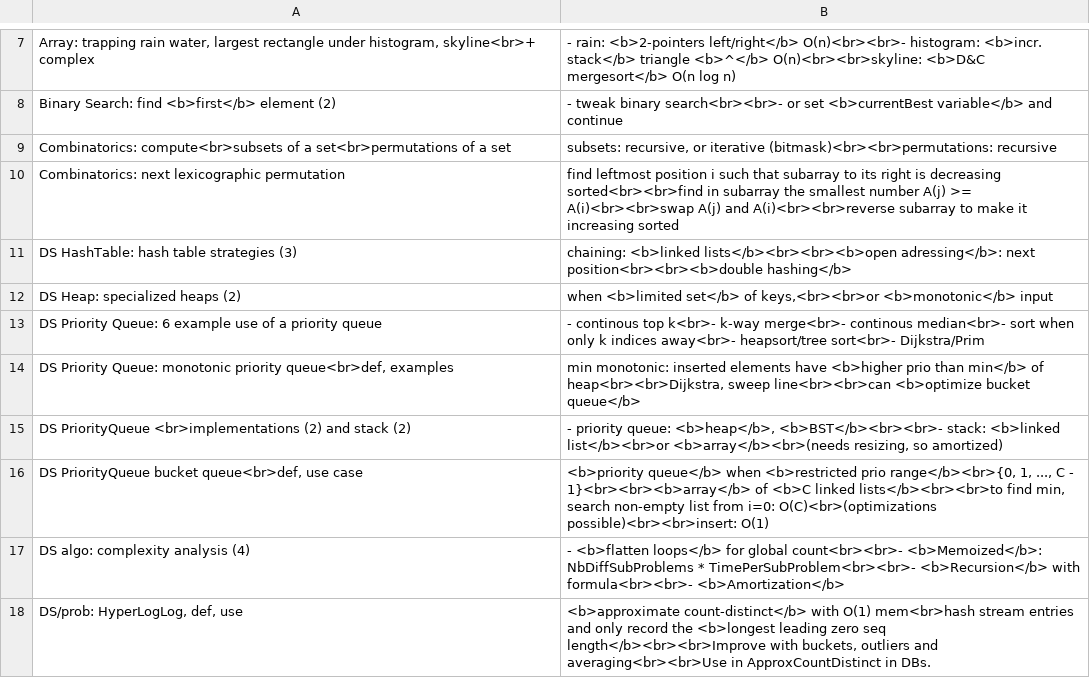
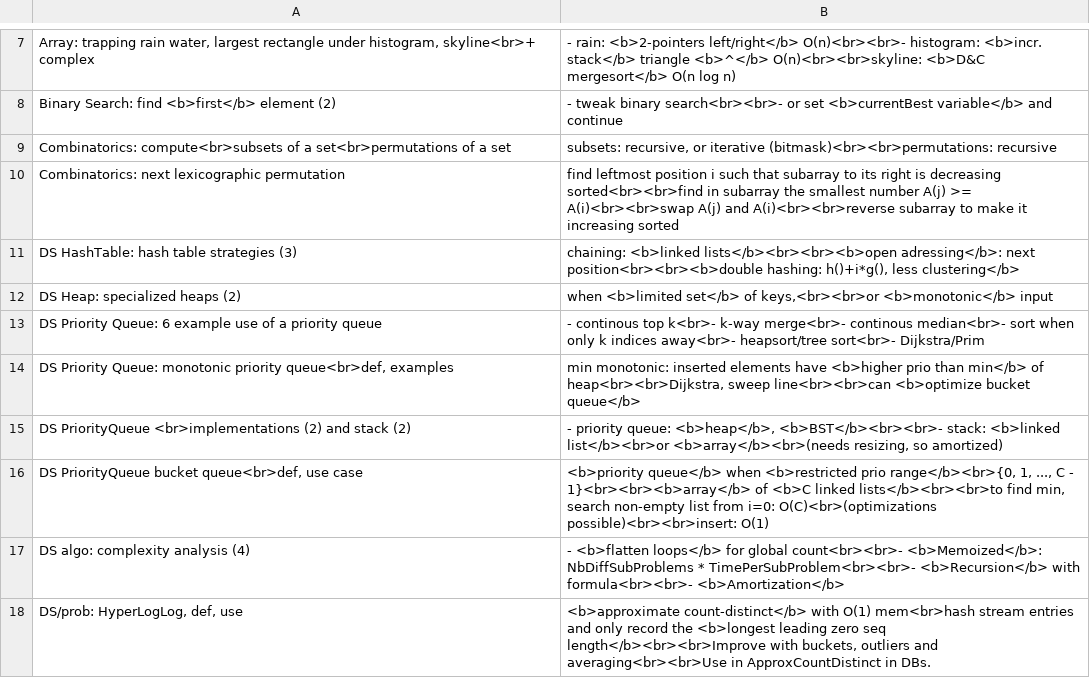
Before and after one commit to mirabl/j, a TSV file: anki/all-2.tsv, drawn as a sheet; only a part is shown, gaps mark what is left out.

```diff
--- a/anki/all-2.tsv
+++ b/anki/all-2.tsv
@@ -10,3 +10,3 @@ Combinatorics: compute<br>subsets of a set<br>permutations of a set	subsets: rec
 Combinatorics: next lexicographic permutation	find leftmost position i such that subarray to its right is decreasing sorted<br><br>find in subarray the smallest number A(j) >= A(i)<br><br>swap A(j) and A(i)<br><br>reverse subarray to make it increasing sorted
-DS HashTable: hash table strategies (3)	chaining: <b>linked lists</b><br><br><b>open adressing</b>: next position<br><br><b>double hashing</b>
+DS HashTable: hash table strategies (3)	chaining: <b>linked lists</b><br><br><b>open adressing</b>: next position<br><br><b>double hashing: h()+i*g(), less clustering</b>
 DS Heap: specialized heaps (2)	when <b>limited set</b> of keys,<br><br>or <b>monotonic</b> input
```
Also changed, not shown: 1 other file.
